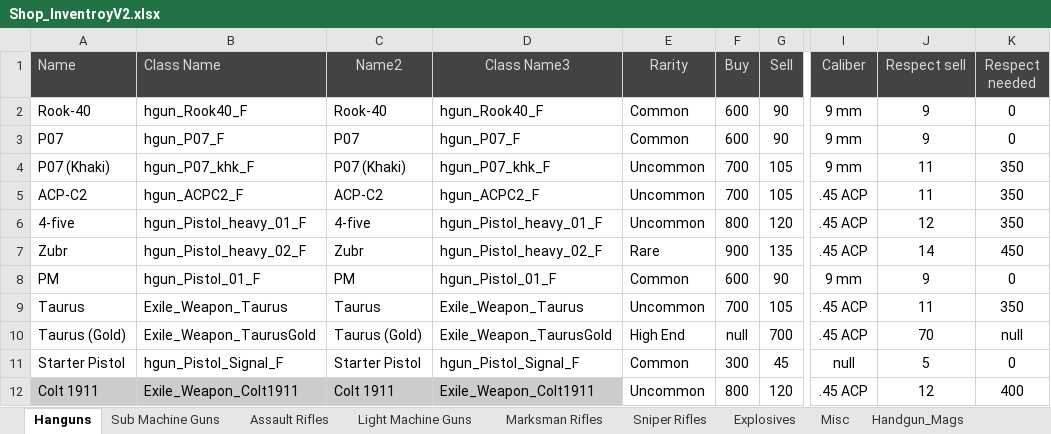
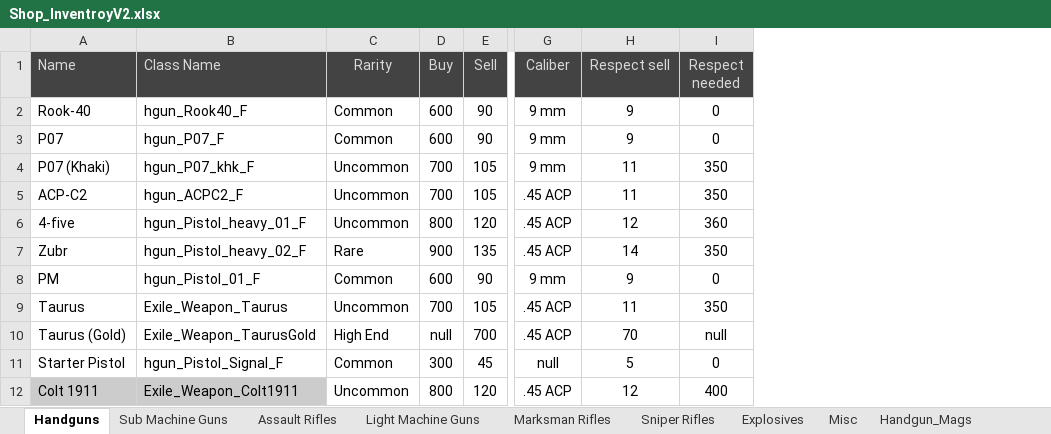
Before and after one commit to GlorifiedHam/SQL_Code, an Excel workbook: Excel/Shop_InventroyV2.xlsx, sheet Handguns, drawn as a sheet; only a part is shown, gaps mark what is left out; values as stored, in another font and other column widths than the file's, no borders; conditional formats and table styles not drawn; removed rows and columns are numbered as before the commit, all else as after; the diff names each change by its address in the sheet, - before the commit and + after, or states it on an @@ line.

Commit message:
Made a new working excel file. Finished the excel trigger, and made some changes to the create db script

```diff
--- a/Excel/Shop_InventroyV2.xlsx (sheet Handguns)
+++ b/Excel/Shop_InventroyV2.xlsx (sheet Handguns)
-sheet tab: Hanguns
+sheet tab: Handguns
-column C (Name2), rows 2-12: Rook-40 | P07 | P07 (Khaki) | ACP-C2 | 4-five | Zubr | PM | Taurus | Taurus (Gold) | Starter Pistol | Colt 1911
-column D (Class Name3), rows 2-12: hgun_Rook40_F | hgun_P07_F | hgun_P07_khk_F | hgun_ACPC2_F | hgun_Pistol_heavy_01_F | hgun_Pistol_heavy_02_F | hgun_Pistol_01_F | Exile_Weapon_Taurus | Exile_Weapon_TaurusGold | hgun_Pistol_Signal_F | Exile_Weapon_Colt1911
-I6 (Respect needed): 350
+I6 (Respect needed): 360
-I7 (Respect needed): 450
+I7 (Respect needed): 350
```
Also changed, not shown: formulas that keep their value, 3 other files.
